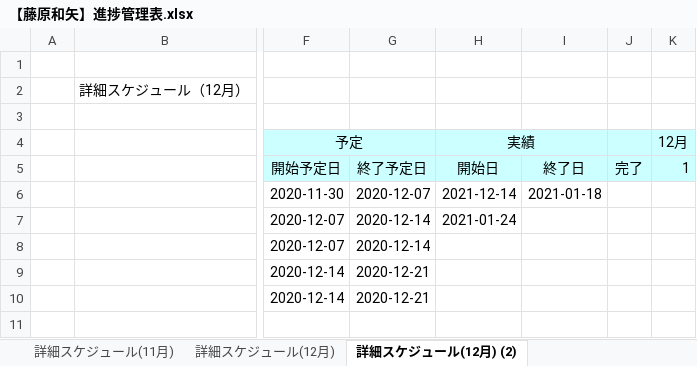
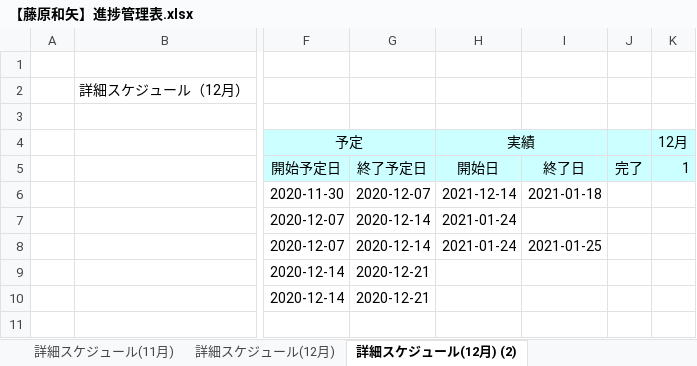
Before and after one commit to kazu-f/SKY_SHOOTER, an Excel workbook: 【藤原和矢】進捗管理表.xlsx, sheet 詳細スケジュール(12月) (2), drawn as a sheet; only a part is shown, gaps mark what is left out; values as stored, in another font and other column widths than the file's, no borders; charts and pictures not drawn; the diff names each change by its address in the sheet, - before the commit and + after, or states it on an @@ line.

```diff
--- a/【藤原和矢】進捗管理表.xlsx (sheet 詳細スケジュール(12月) (2))
+++ b/【藤原和矢】進捗管理表.xlsx (sheet 詳細スケジュール(12月) (2))
-H8: (empty)
+H8: 2021-01-24
-I8: (empty)
+I8: 2021-01-25
```
Also changed, not shown: 11 other files.
